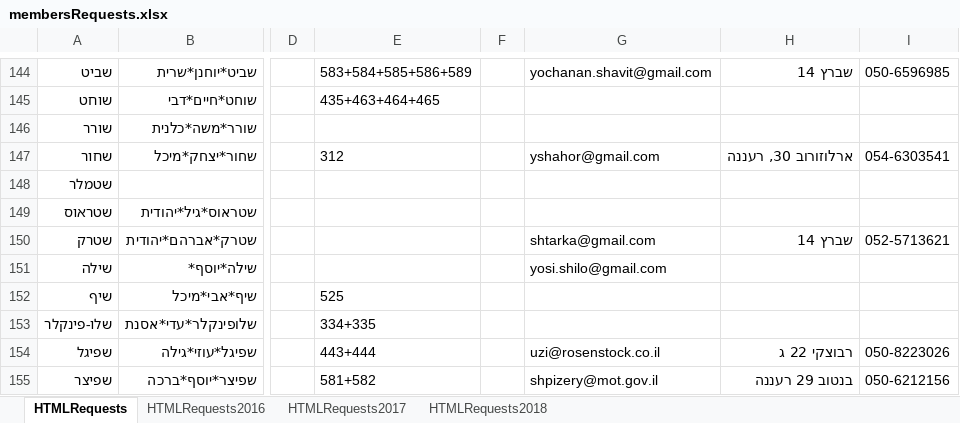
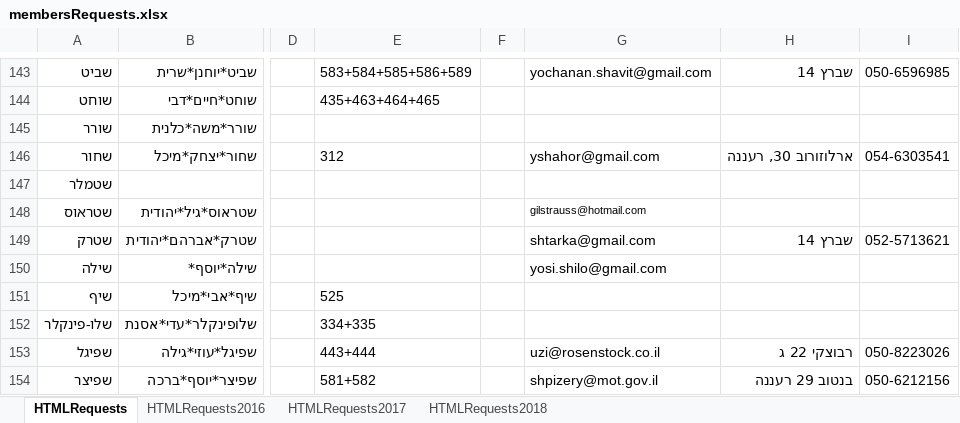
Before and after one commit to sgutgold/yamimNoraim, an Excel workbook: membersRequests.xlsx, sheet HTMLRequests, drawn as a sheet; only a part is shown, gaps mark what is left out; values as stored, in another font and other column widths than the file's, no borders; addresses are those after the commit; the diff covers the shown part only; the diff names each change by its address in the sheet, - before the commit and + after, or states it on an @@ line.

```diff
--- a/membersRequests.xlsx (sheet HTMLRequests)
+++ b/membersRequests.xlsx (sheet HTMLRequests)
-G148: (empty)
+G148: gilstrauss@hotmail.com
```
Also changed, not shown: 1 removed row and 14 edited cells elsewhere in this sheet.
